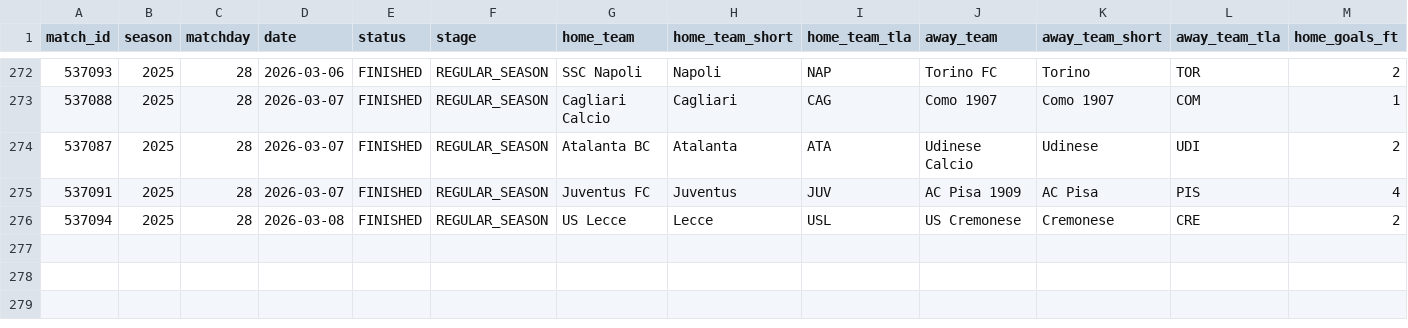
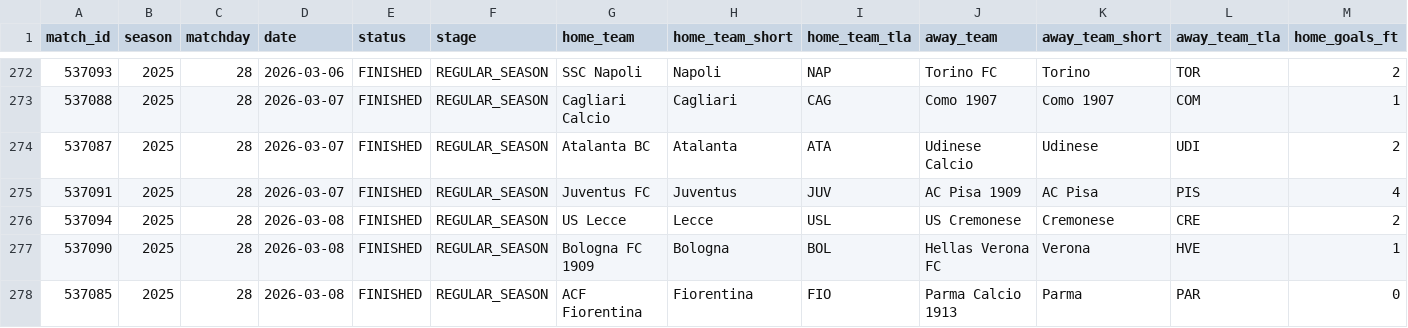
Before and after one commit to LemrissDevOrga/match-analytics, a CSV file: data/processed/serie_a/serie_a_2025.csv, drawn as a sheet; only a part is shown, gaps mark what is left out; rows hold the shown columns only; the diff names each change by its address in the sheet, - before the commit and + after, or states it on an @@ line.

```diff
--- a/data/processed/serie_a/serie_a_2025.csv
+++ b/data/processed/serie_a/serie_a_2025.csv
+row 277: 537090 | 2025 | 28 | 2026-03-08 | FINISHED | REGULAR_SEASON | Bologna FC 1909 | Bologna | BOL | Hellas Verona FC | Verona | HVE | 1
+row 278: 537085 | 2025 | 28 | 2026-03-08 | FINISHED | REGULAR_SEASON | ACF Fiorentina | Fiorentina | FIO | Parma Calcio 1913 | Parma | PAR | 0
```
Also changed, not shown: data/analytics/eredivisie/eredivisie_2025_team_stats.csv, data/analytics/ligue1/ligue1_2025_team_stats.csv, 9 other files.
